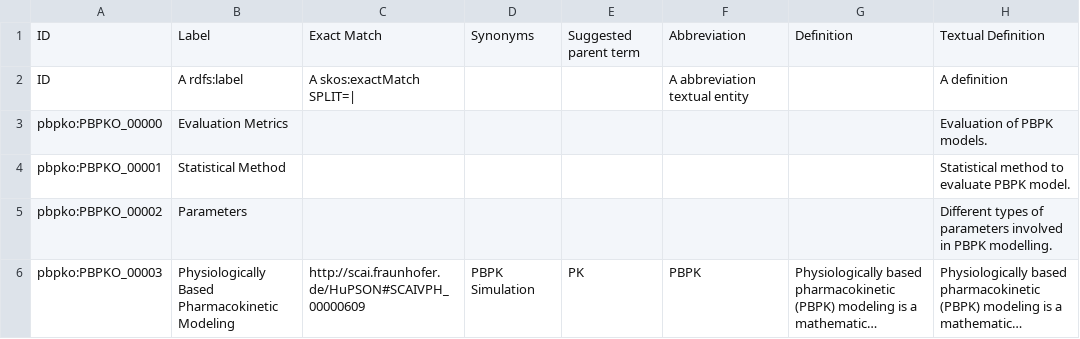
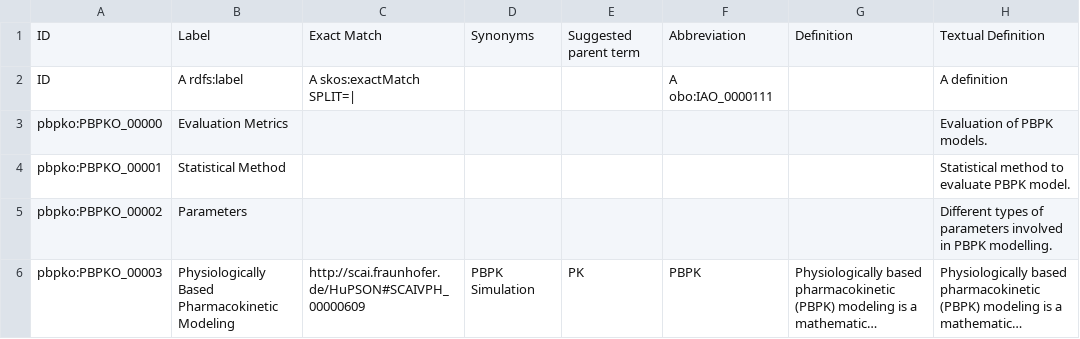
Before and after one commit to Crispae/pbpko, a TSV file: Robot/templates/vocab.tsv, drawn as a sheet; only a part is shown; long unchanged cells end in …; the diff names each change by its address in the sheet, - before the commit and + after, or states it on an @@ line.

Commit message:
changed

```diff
--- a/Robot/templates/vocab.tsv
+++ b/Robot/templates/vocab.tsv
-F2: A abbreviation textual entity
+F2: A obo:IAO_0000111
```
